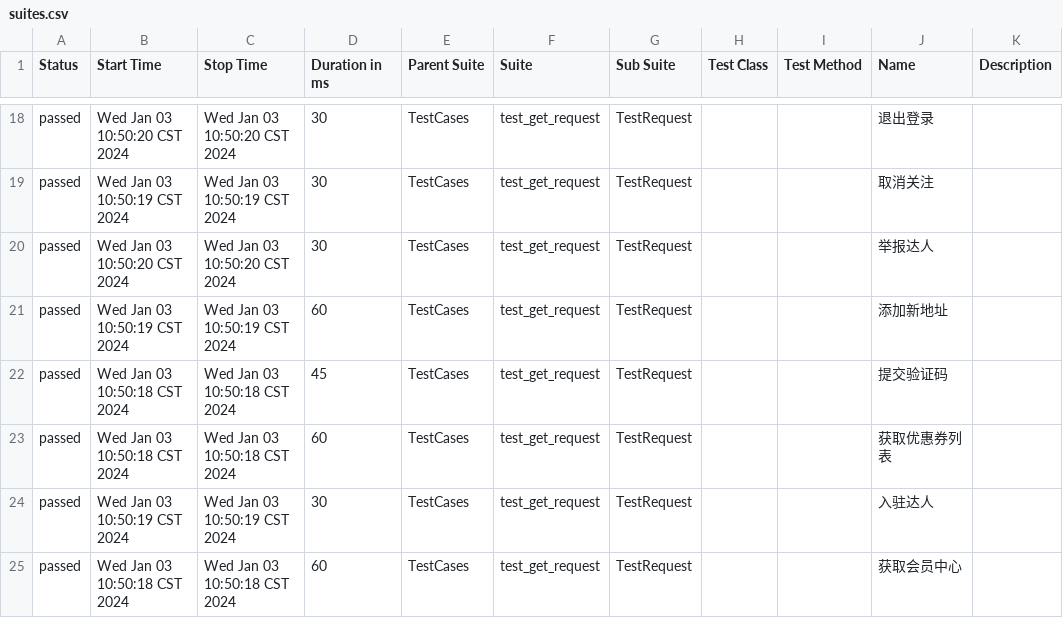
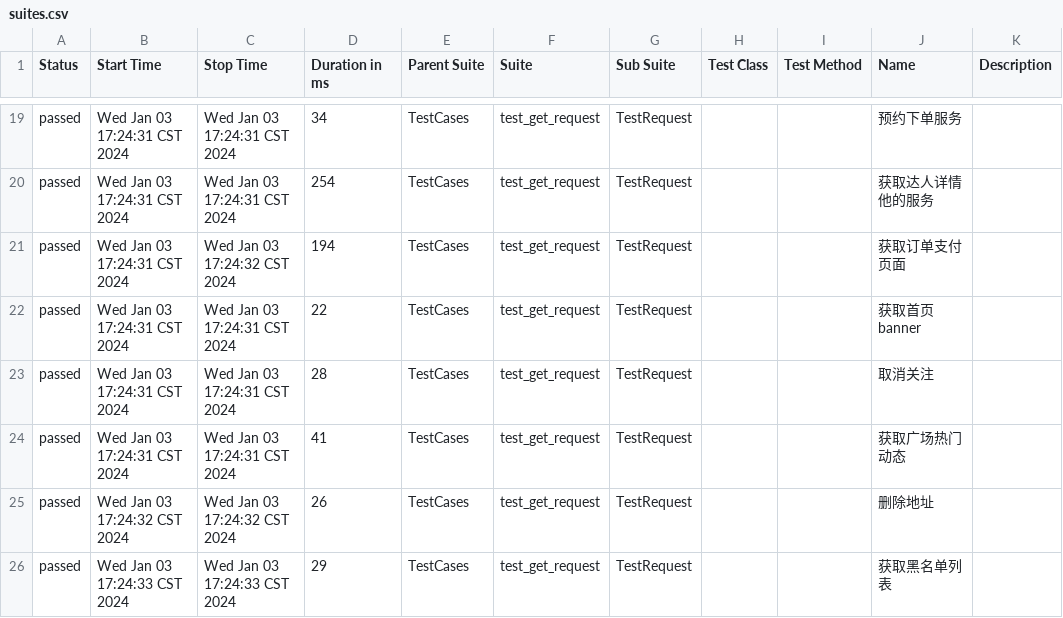
Before and after one commit to 694578908/socializeTest, a CSV file: reports/allure-report/data/suites.csv, drawn as a sheet; only a part is shown, gaps mark what is left out; the diff covers the shown part only.

```diff
--- a/reports/allure-report/data/suites.csv
+++ b/reports/allure-report/data/suites.csv
@@ -18,8 +19,8 @@
-"passed","Wed Jan 03 10:50:20 CST 2024","Wed Jan 03 10:50:20 CST 2024","30","TestCases","test_get_request","TestRequest","","","退出登录",""
-"passed","Wed Jan 03 10:50:19 CST 2024","Wed Jan 03 10:50:19 CST 2024","30","TestCases","test_get_request","TestRequest","","","取消关注",""
-"passed","Wed Jan 03 10:50:20 CST 2024","Wed Jan 03 10:50:20 CST 2024","30","TestCases","test_get_request","TestRequest","","","举报达人",""
-"passed","Wed Jan 03 10:50:19 CST 2024","Wed Jan 03 10:50:19 CST 2024","60","TestCases","test_get_request","TestRequest","","","添加新地址",""
-"passed","Wed Jan 03 10:50:18 CST 2024","Wed Jan 03 10:50:18 CST 2024","45","TestCases","test_get_request","TestRequest","","","提交验证码",""
-"passed","Wed Jan 03 10:50:18 CST 2024","Wed Jan 03 10:50:18 CST 2024","60","TestCases","test_get_request","TestRequest","","","获取优惠券列表",""
-"passed","Wed Jan 03 10:50:19 CST 2024","Wed Jan 03 10:50:19 CST 2024","30","TestCases","test_get_request","TestRequest","","","入驻达人",""
-"passed","Wed Jan 03 10:50:18 CST 2024","Wed Jan 03 10:50:18 CST 2024","60","TestCases","test_get_request","TestRequest","","","获取会员中心",""
+"passed","Wed Jan 03 17:24:31 CST 2024","Wed Jan 03 17:24:31 CST 2024","34","TestCases","test_get_request","TestRequest","","","预约下单服务",""
+"passed","Wed Jan 03 17:24:31 CST 2024","Wed Jan 03 17:24:31 CST 2024","254","TestCases","test_get_request","TestRequest","","","获取达人详情他的服务",""
+"passed","Wed Jan 03 17:24:31 CST 2024","Wed Jan 03 17:24:32 CST 2024","194","TestCases","test_get_request","TestRequest","","","获取订单支付页面",""
+"passed","Wed Jan 03 17:24:31 CST 2024","Wed Jan 03 17:24:31 CST 2024","22","TestCases","test_get_request","TestRequest","","","获取首页banner",""
+"passed","Wed Jan 03 17:24:31 CST 2024","Wed Jan 03 17:24:31 CST 2024","28","TestCases","test_get_request","TestRequest","","","取消关注",""
+"passed","Wed Jan 03 17:24:31 CST 2024","Wed Jan 03 17:24:31 CST 2024","41","TestCases","test_get_request","TestRequest","","","获取广场热门动态",""
+"passed","Wed Jan 03 17:24:32 CST 2024","Wed Jan 03 17:24:32 CST 2024","26","TestCases","test_get_request","TestRequest","","","删除地址",""
+"passed","Wed Jan 03 17:24:33 CST 2024","Wed Jan 03 17:24:33 CST 2024","29","TestCases","test_get_request","TestRequest","","","获取黑名单列表",""
```
Also changed, not shown: 1 added row, 1 removed row and 86 edited cells elsewhere in this file, 18 other files.
